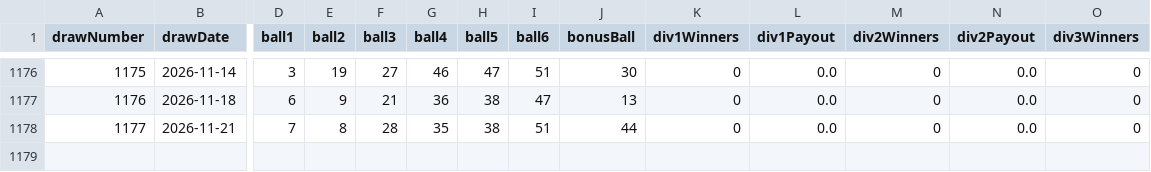
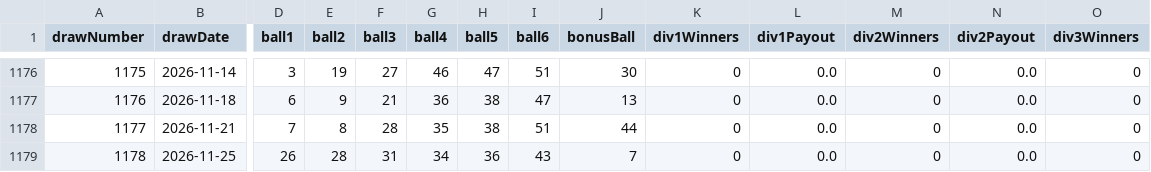
Before and after one commit to erskineshikonele/sa-lotto-predictor, a CSV file: lotteries_enhanced.csv, drawn as a sheet; only a part is shown, gaps mark what is left out; rows hold the shown columns only; the diff names each change by its address in the sheet, - before the commit and + after, or states it on an @@ line.

```diff
--- a/lotteries_enhanced.csv
+++ b/lotteries_enhanced.csv
+row 1179: 1178 | 2026-11-25 | 26 | 28 | 31 | 34 | 36 | 43 | 7 | 0 | 0.0 | 0 | 0.0 | 0
```
Also changed, not shown: 1 other file.
